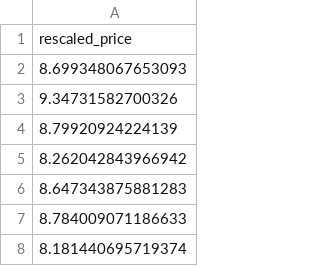
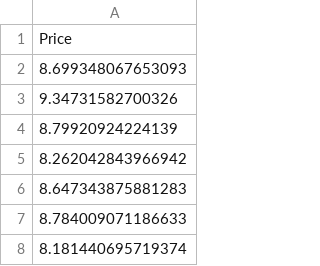
Before and after one commit to stevenhan777/Flight-Price-Prediction-Project, a CSV file: notebook/data/scaled_y_train.csv, drawn as a sheet; only a part is shown.

```diff
--- a/notebook/data/scaled_y_train.csv
+++ b/notebook/data/scaled_y_train.csv
@@ -1,2 +1,2 @@
-rescaled_price
+Price
 8.699348067653093
```
Also changed, not shown: 5 other files.
